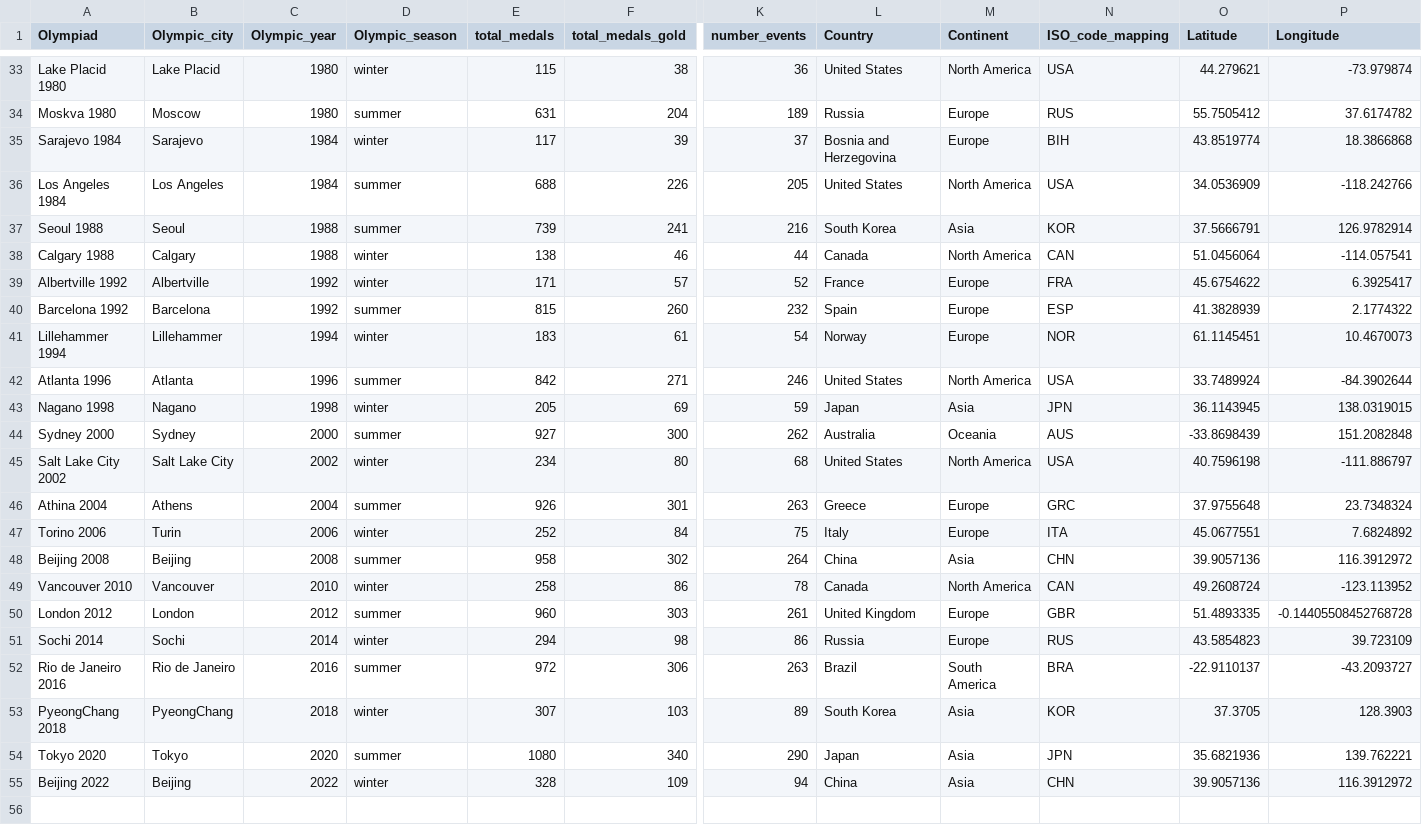
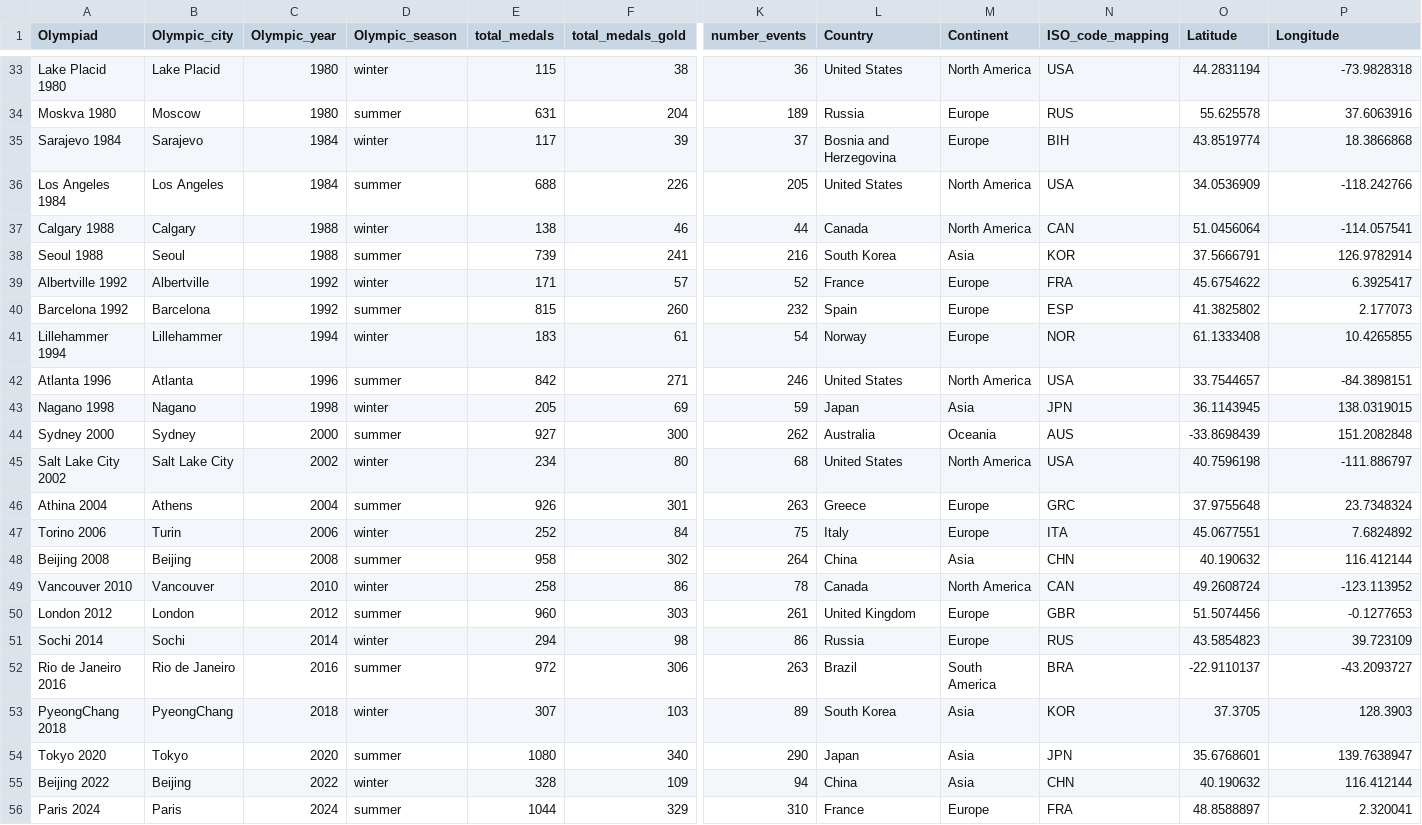
Before and after one commit to enarroied/Olympic-Medals-Taipy-App, a CSV file: src/data/olympic_cities.csv, drawn as a sheet; only a part is shown, gaps mark what is left out; rows hold the shown columns only; the diff covers the shown part only; the diff names each change by its address in the sheet, - before the commit and + after, or states it on an @@ line.

Commit message:
added paris 2024

```diff
--- a/src/data/olympic_cities.csv
+++ b/src/data/olympic_cities.csv
-O33 (Latitude): 44.279621
+O33 (Latitude): 44.2831194
-P33 (Longitude): -73.979874
+P33 (Longitude): -73.9828318
-O34 (Latitude): 55.7505412
+O34 (Latitude): 55.625578
-P34 (Longitude): 37.6174782
+P34 (Longitude): 37.6063916
@@ row 38 moved to row 37: Calgary 1988 @@
-O40 (Latitude): 41.3828939
+O40 (Latitude): 41.3825802
-P40 (Longitude): 2.1774322
+P40 (Longitude): 2.177073
-O41 (Latitude): 61.1145451
+O41 (Latitude): 61.1333408
-P41 (Longitude): 10.4670073
+P41 (Longitude): 10.4265855
-O42 (Latitude): 33.7489924
+O42 (Latitude): 33.7544657
-P42 (Longitude): -84.3902644
+P42 (Longitude): -84.3898151
-O48 (Latitude): 39.9057136
+O48 (Latitude): 40.190632
-P48 (Longitude): 116.3912972
+P48 (Longitude): 116.412144
-O50 (Latitude): 51.4893335
+O50 (Latitude): 51.5074456
-P50 (Longitude): -0.14405508452768728
+P50 (Longitude): -0.1277653
-O54 (Latitude): 35.6821936
+O54 (Latitude): 35.6768601
-P54 (Longitude): 139.762221
+P54 (Longitude): 139.7638947
-O55 (Latitude): 39.9057136
+O55 (Latitude): 40.190632
-P55 (Longitude): 116.3912972
+P55 (Longitude): 116.412144
+row 56: Paris 2024 | Paris | 2024 | summer | 1044 | 329 | 310 | France | Europe | FRA | 48.8588897 | 2.320041
```
Also changed, not shown: 2 added rows, 2 removed rows, 3 moved rows and 14 edited cells elsewhere in this file, 2 other files.
